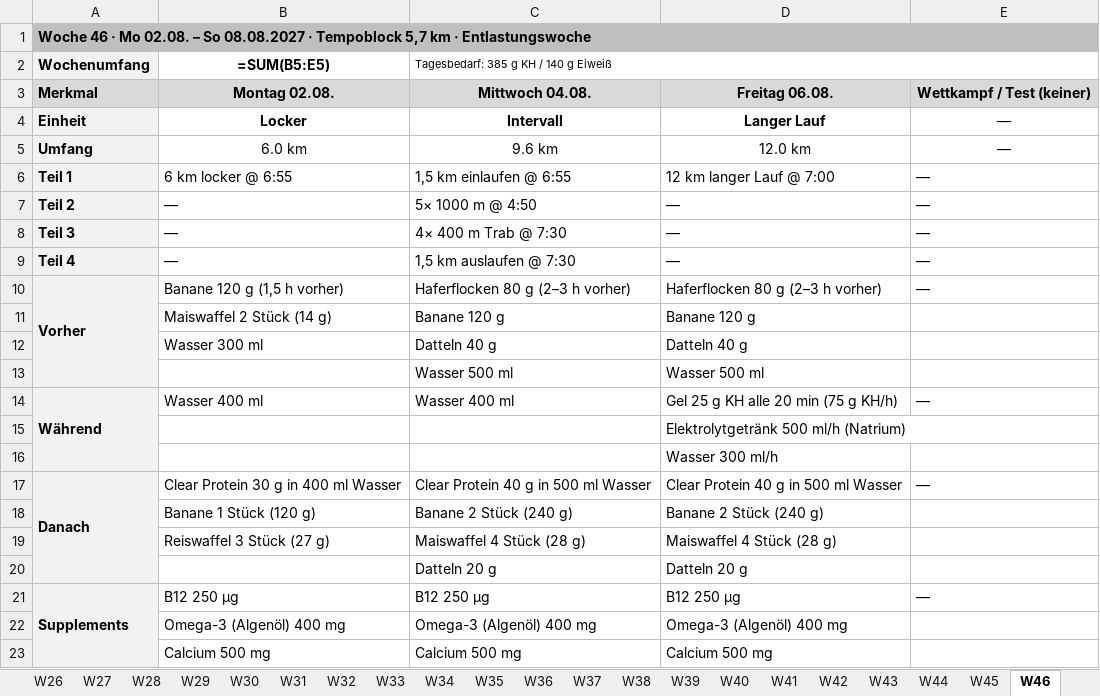
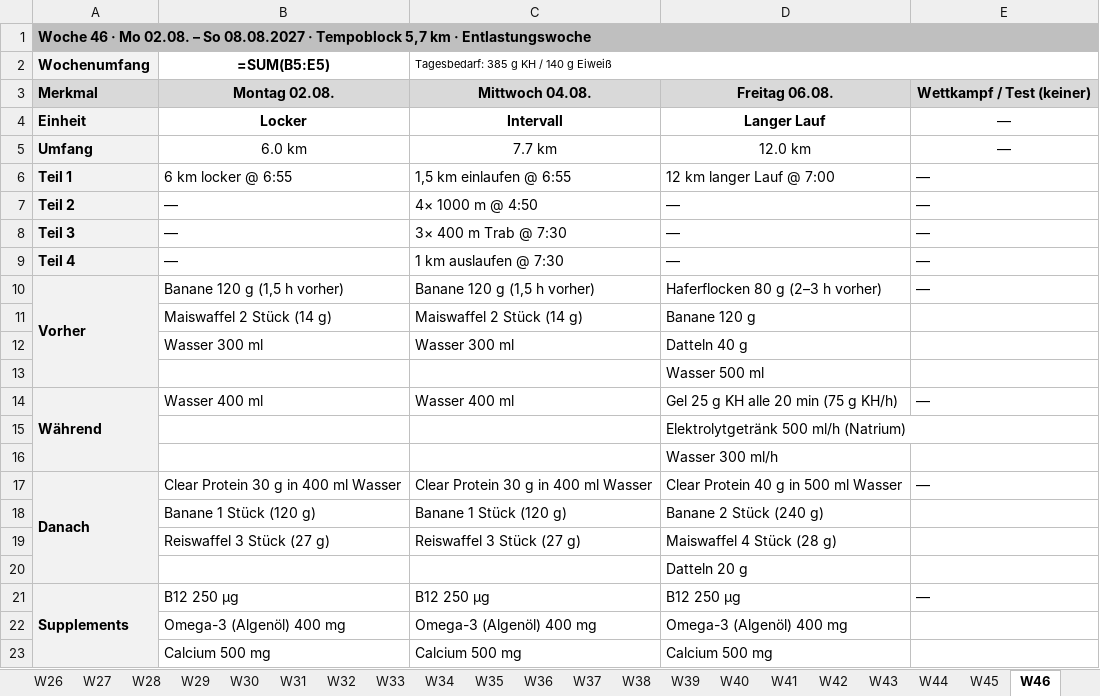
Before and after one commit to clemschi/leseplan, an Excel workbook: marathonplan/Marathonplan_2026_2027.xlsx, sheet W46, drawn as a sheet; only a part is shown; values as stored, in another font and other column widths than the file's, no borders; formulas without a stored value are shown as written; the diff names each change by its address in the sheet, - before the commit and + after, or states it on an @@ line.

```diff
--- a/marathonplan/Marathonplan_2026_2027.xlsx (sheet W46)
+++ b/marathonplan/Marathonplan_2026_2027.xlsx (sheet W46)
-C5: 9.6 km
+C5: 7.7 km
-C7: 5× 1000 m @ 4:50
+C7: 4× 1000 m @ 4:50
-C8: 4× 400 m Trab @ 7:30
+C8: 3× 400 m Trab @ 7:30
-C9: 1,5 km auslaufen @ 7:30
+C9: 1 km auslaufen @ 7:30
-C10: Haferflocken 80 g (2–3 h vorher)
+C10: Banane 120 g (1,5 h vorher)
-C11: Banane 120 g
+C11: Maiswaffel 2 Stück (14 g)
-C12: Datteln 40 g
+C12: Wasser 300 ml
-C13: Wasser 500 ml
+C13: (empty)
-C17: Clear Protein 40 g in 500 ml Wasser
+C17: Clear Protein 30 g in 400 ml Wasser
-C18: Banane 2 Stück (240 g)
+C18: Banane 1 Stück (120 g)
-C19: Maiswaffel 4 Stück (28 g)
+C19: Reiswaffel 3 Stück (27 g)
-C20: Datteln 20 g
+C20: (empty)
```
Also changed, not shown: sheet W11, sheet W14, sheet W10, sheet W51, sheet W47, sheet W32, 11 more sheets, 1 other file.
